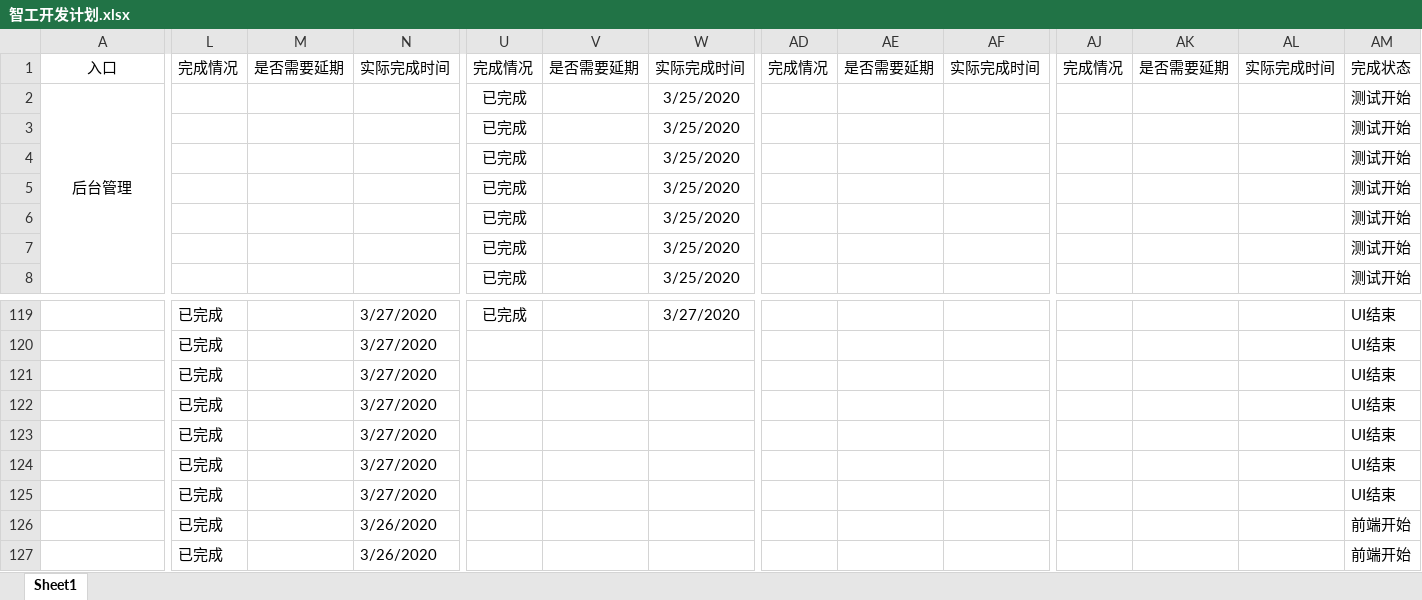
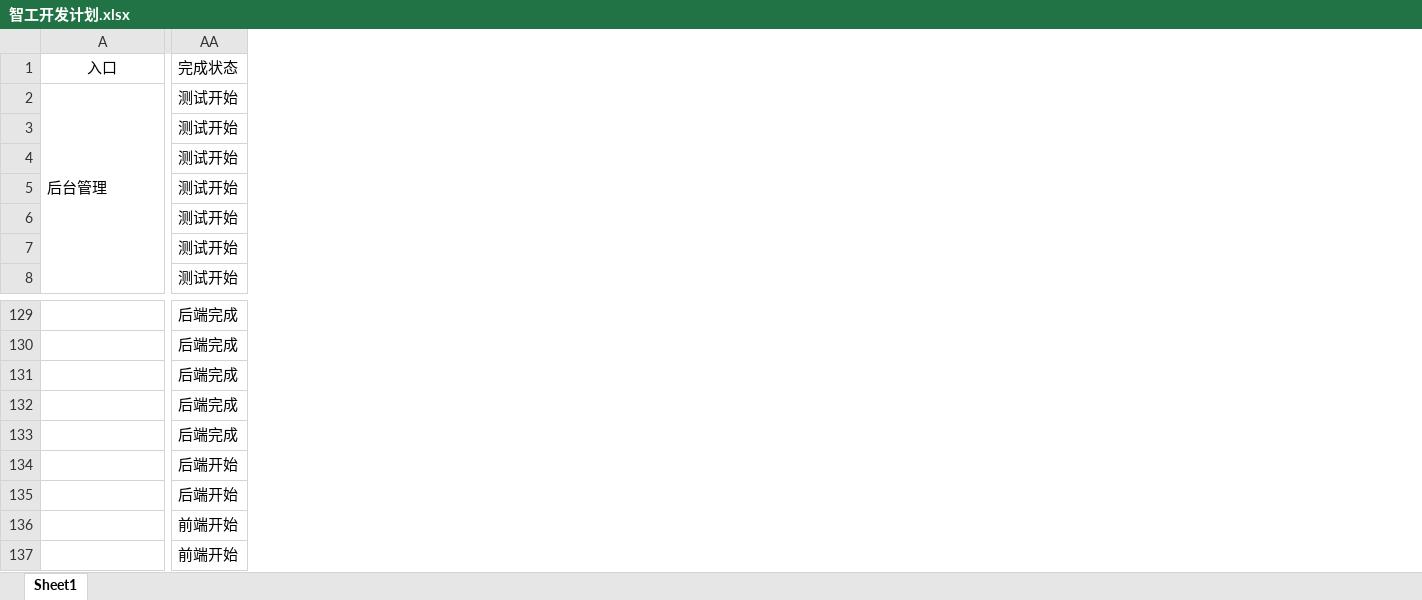
Before and after one commit to cfmkaifa/PrototypeMap, an Excel workbook: 智工开发计划.xlsx, sheet Sheet1, drawn as a sheet; only a part is shown, gaps mark what is left out; values as stored, in another font and other column widths than the file's, no borders; removed rows and columns are numbered as before the commit, all else as after; the diff covers the shown part only; the diff names each change by its address in the sheet, - before the commit and + after, or states it on an @@ line.

```diff
--- a/智工开发计划.xlsx (sheet Sheet1)
+++ b/智工开发计划.xlsx (sheet Sheet1)
-column L, row 1: 完成情况; rows 119-127: all 已完成
-column M, row 1: 是否需要延期
-column N, row 1: 实际完成时间; rows 119-127: 3/27/2020 | 3/27/2020 | 3/27/2020 | 3/27/2020 | 3/27/2020 | 3/27/2020 | 3/27/2020 | 3/26/2020 | 3/26/2020
-column U, rows 1-8: 完成情况 | 已完成 | 已完成 | 已完成 | 已完成 | 已完成 | 已完成 | 已完成; row 119: 已完成
-column V, row 1: 是否需要延期
-column W, rows 1-8: 实际完成时间 | 3/25/2020 | 3/25/2020 | 3/25/2020 | 3/25/2020 | 3/25/2020 | 3/25/2020 | 3/25/2020; row 119: 3/27/2020
-column AD, row 1: 完成情况
-column AE, row 1: 是否需要延期
-column AF, row 1: 实际完成时间
-column AJ, row 1: 完成情况
-column AK, row 1: 是否需要延期
-column AL, row 1: 实际完成时间
-A2 alignment: center
+A2 alignment: left
-AA129:AA133: UI结束
+AA129:AA133: 后端完成
-AA134:AA135: UI结束
+AA134:AA135: 后端开始
```
Also changed, not shown: 10 added rows, 55 edited cells and cell formats elsewhere in this sheet.
